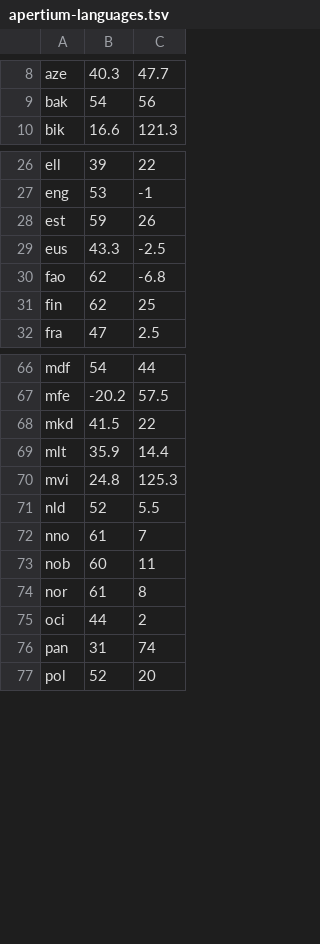
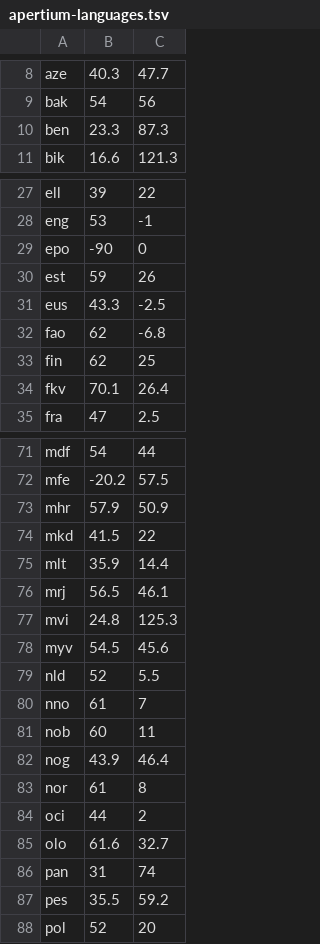
Before and after one commit to diogoscf/Apertium-Global-PairViewer, a TSV file: apertium-languages.tsv, drawn as a sheet; only a part is shown, gaps mark what is left out; the diff covers the shown part only.

```diff
--- a/apertium-languages.tsv
+++ b/apertium-languages.tsv
@@ -9,2 +9,3 @@ aze,40.3,47.7
 bak,54,56
+ben,23.3,87.3
 bik,16.6,121.3
@@ -27,2 +28,3 @@ ell,39,22
 eng,53,-1
+epo,-90,0
 est,59,26
@@ -31,2 +33,3 @@ fao,62,-6.8
 fin,62,25
+fkv,70.1,26.4
 fra,47,2.5
@@ -67,5 +72,8 @@ mdf,54,44
 mfe,-20.2,57.5
+mhr,57.9,50.9
 mkd,41.5,22
 mlt,35.9,14.4
+mrj,56.5,46.1
 mvi,24.8,125.3
+myv,54.5,45.6
 nld,52,5.5
@@ -73,5 +81,8 @@ nno,61,7
 nob,60,11
+nog,43.9,46.4
 nor,61,8
 oci,44,2
+olo,61.6,32.7
 pan,31,74
+pes,35.5,59.2
 pol,52,20
```
Also changed, not shown: 13 added rows elsewhere in this file, 2 other files.
